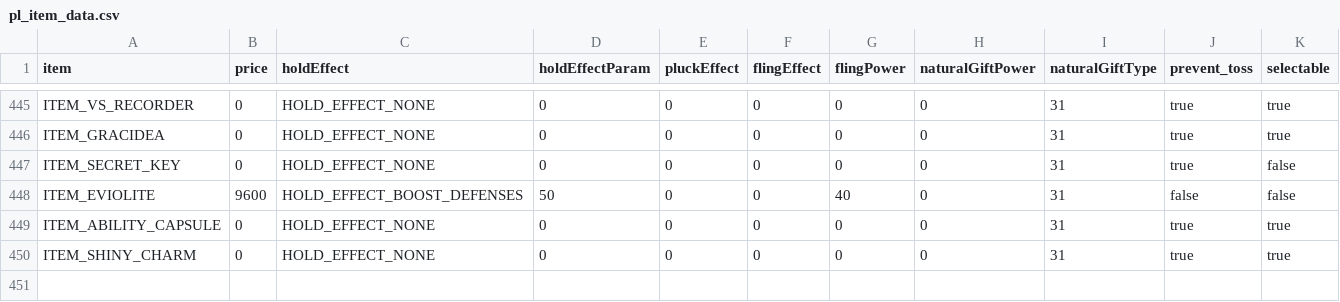
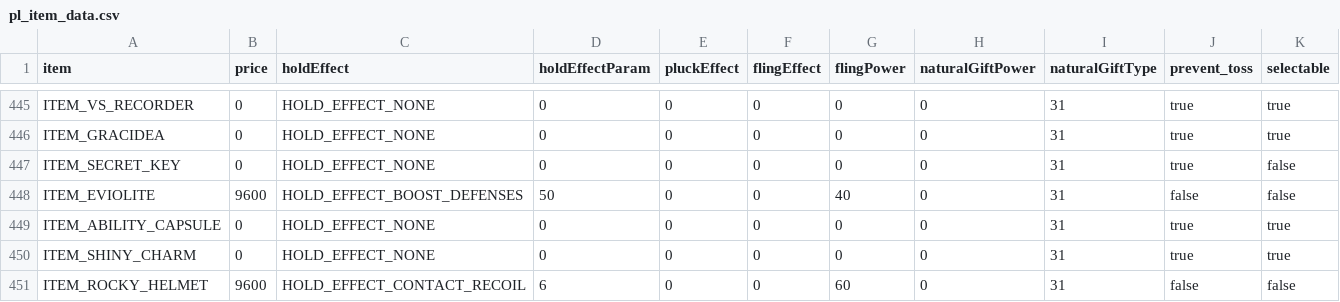
Before and after one commit to matt-newhall/plat-hack-decomp, a CSV file: res/items/pl_item_data.csv, drawn as a sheet; only a part is shown, gaps mark what is left out; rows hold the shown columns only; the diff names each change by its address in the sheet, - before the commit and + after, or states it on an @@ line.

Commit message:
feat: add Rocky Helmet

```diff
--- a/res/items/pl_item_data.csv
+++ b/res/items/pl_item_data.csv
+row 451: ITEM_ROCKY_HELMET | 9600 | HOLD_EFFECT_CONTACT_RECOIL | 6 | 0 | 0 | 60 | 0 | 31 | false | false
```
Also changed, not shown: 15 other files.
